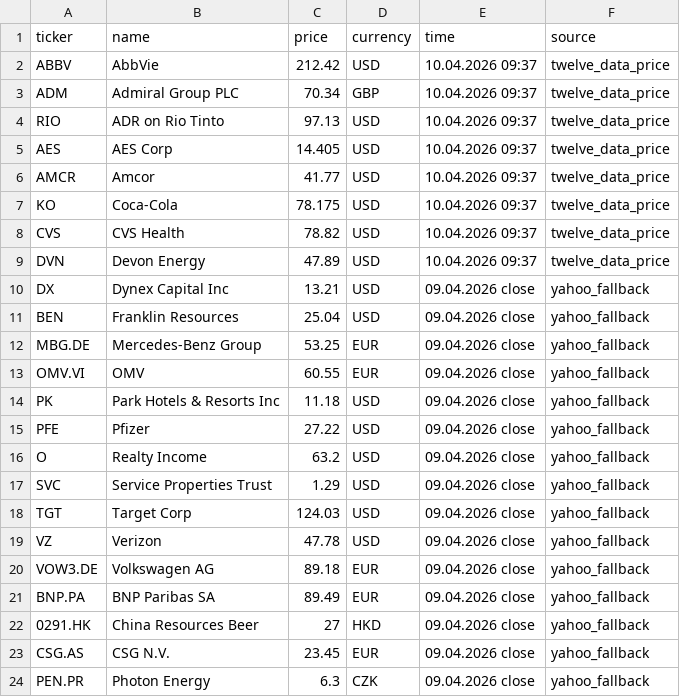
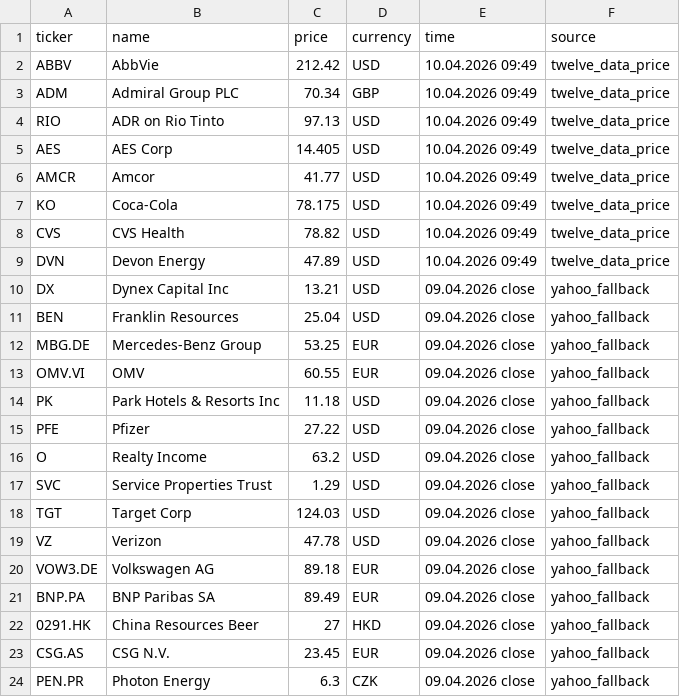
Before and after one commit to RadimTol/Akcie, a CSV file: stocks.csv, drawn as a sheet.

```diff
--- a/stocks.csv
+++ b/stocks.csv
@@ -1,10 +1,10 @@
 "ticker","name","price","currency","time","source"
-"ABBV","AbbVie",212.42,"USD","10.04.2026 09:37","twelve_data_price"
-"ADM","Admiral Group PLC",70.34,"GBP","10.04.2026 09:37","twelve_data_price"
-"RIO","ADR on Rio Tinto",97.13,"USD","10.04.2026 09:37","twelve_data_price"
-"AES","AES Corp",14.405,"USD","10.04.2026 09:37","twelve_data_price"
-"AMCR","Amcor",41.77,"USD","10.04.2026 09:37","twelve_data_price"
-"KO","Coca-Cola",78.175,"USD","10.04.2026 09:37","twelve_data_price"
-"CVS","CVS Health",78.82,"USD","10.04.2026 09:37","twelve_data_price"
-"DVN","Devon Energy",47.89,"USD","10.04.2026 09:37","twelve_data_price"
+"ABBV","AbbVie",212.42,"USD","10.04.2026 09:49","twelve_data_price"
+"ADM","Admiral Group PLC",70.34,"GBP","10.04.2026 09:49","twelve_data_price"
+"RIO","ADR on Rio Tinto",97.13,"USD","10.04.2026 09:49","twelve_data_price"
+"AES","AES Corp",14.405,"USD","10.04.2026 09:49","twelve_data_price"
+"AMCR","Amcor",41.77,"USD","10.04.2026 09:49","twelve_data_price"
+"KO","Coca-Cola",78.175,"USD","10.04.2026 09:49","twelve_data_price"
+"CVS","CVS Health",78.82,"USD","10.04.2026 09:49","twelve_data_price"
+"DVN","Devon Energy",47.89,"USD","10.04.2026 09:49","twelve_data_price"
 "DX","Dynex Capital Inc",13.21,"USD","09.04.2026 close","yahoo_fallback"
```
